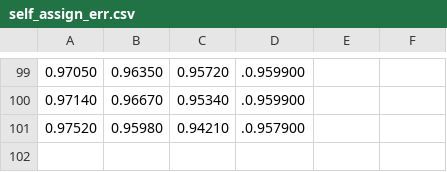
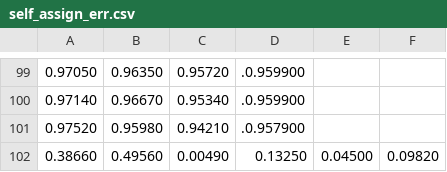
Before and after one commit to CJMenart/Direct-Prior-Prediction-CNN, a CSV file: MNIST Clustering Experiments/self_assign_err.csv, drawn as a sheet; only a part is shown, gaps mark what is left out; the diff names each change by its address in the sheet, - before the commit and + after, or states it on an @@ line.

Commit message:
Working on bugfixes for mnist
Mnist_self_assign_comparison seems to be ok, not done with bagging.

```diff
--- a/MNIST Clustering Experiments/self_assign_err.csv
+++ b/MNIST Clustering Experiments/self_assign_err.csv
+row 102: 0.38660 | 0.49560 | 0.00490 | 0.13250 | 0.04500 | 0.09820
```
Also changed, not shown: 2 other files.
